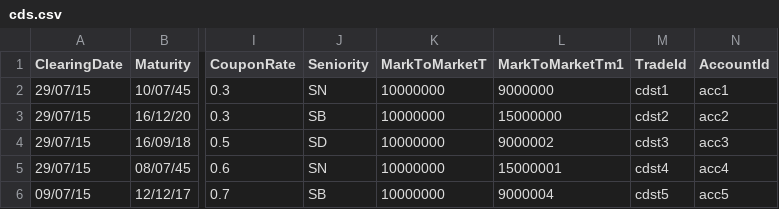
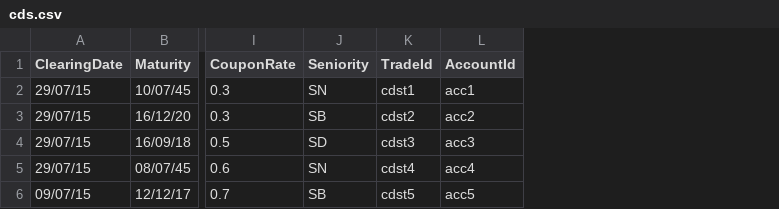
Before and after one commit to AcuoFS/acuo-data, a CSV file: CSV/cds.csv, drawn as a sheet; only a part is shown, gaps mark what is left out; the diff names each change by its address in the sheet, - before the commit and + after, or states it on an @@ line.

```diff
--- a/CSV/cds.csv
+++ b/CSV/cds.csv
-column K (MarkToMarketT), rows 2-6: all 10000000
-column L (MarkToMarketTm1), rows 2-6: 9000000 | 15000000 | 9000002 | 15000001 | 9000004
```
Also changed, not shown: CSV/fra.csv, CSV/fxsi.csv, 9 other files.
